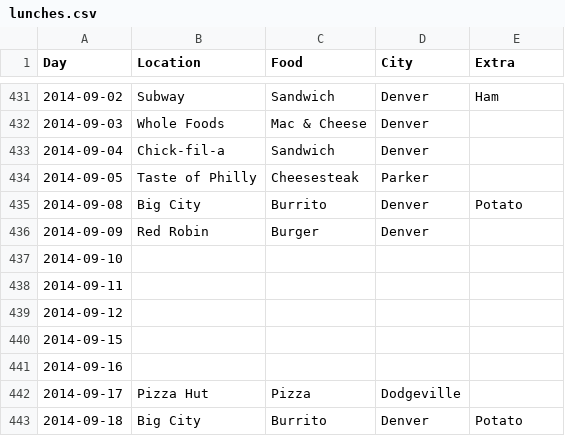
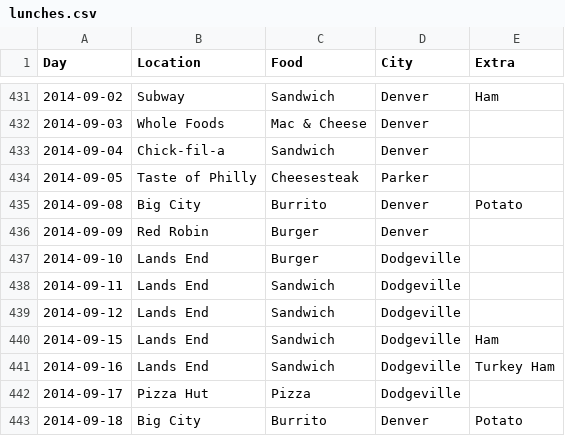
Before and after one commit to terrbearCodes/data, a CSV file: lunches.csv, drawn as a sheet; only a part is shown, gaps mark what is left out.

Commit message:
missing lunches

```diff
--- a/lunches.csv
+++ b/lunches.csv
@@ -436,7 +436,7 @@ Day,Location,Food,City,Extra
 2014-09-09,Red Robin,Burger,Denver,
-2014-09-10,
-2014-09-11,
-2014-09-12,
-2014-09-15,
-2014-09-16
+2014-09-10,Lands End,Burger,Dodgeville,
+2014-09-11,Lands End,Sandwich,Dodgeville,
+2014-09-12,Lands End,Sandwich,Dodgeville,
+2014-09-15,Lands End,Sandwich,Dodgeville,Ham
+2014-09-16,Lands End,Sandwich,Dodgeville,Turkey Ham
 2014-09-17,Pizza Hut,Pizza,Dodgeville
```
